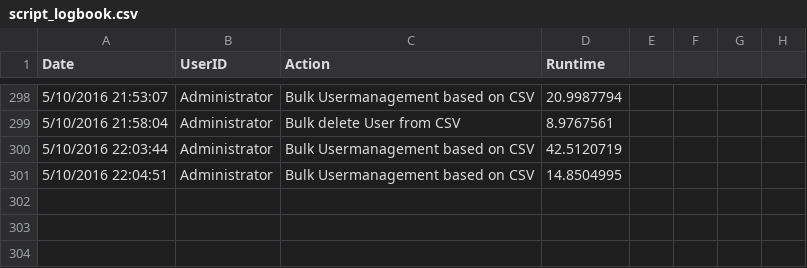
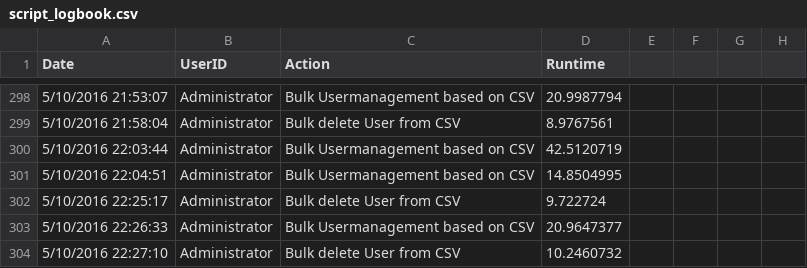
Before and after one commit to DavidLejeune/PS_AD_Users_script, a CSV file: script_logbook.csv, drawn as a sheet; only a part is shown, gaps mark what is left out; the diff names each change by its address in the sheet, - before the commit and + after, or states it on an @@ line.

Commit message:
failed test for remove from groups (bulk)

```diff
--- a/script_logbook.csv
+++ b/script_logbook.csv
+row 302: 5/10/2016 22:25:17 | Administrator | Bulk delete User from CSV | 9.722724
+row 303: 5/10/2016 22:26:33 | Administrator | Bulk Usermanagement based on CSV | 20.9647377
+row 304: 5/10/2016 22:27:10 | Administrator | Bulk delete User from CSV | 10.2460732
```
Also changed, not shown: 1 other file.
